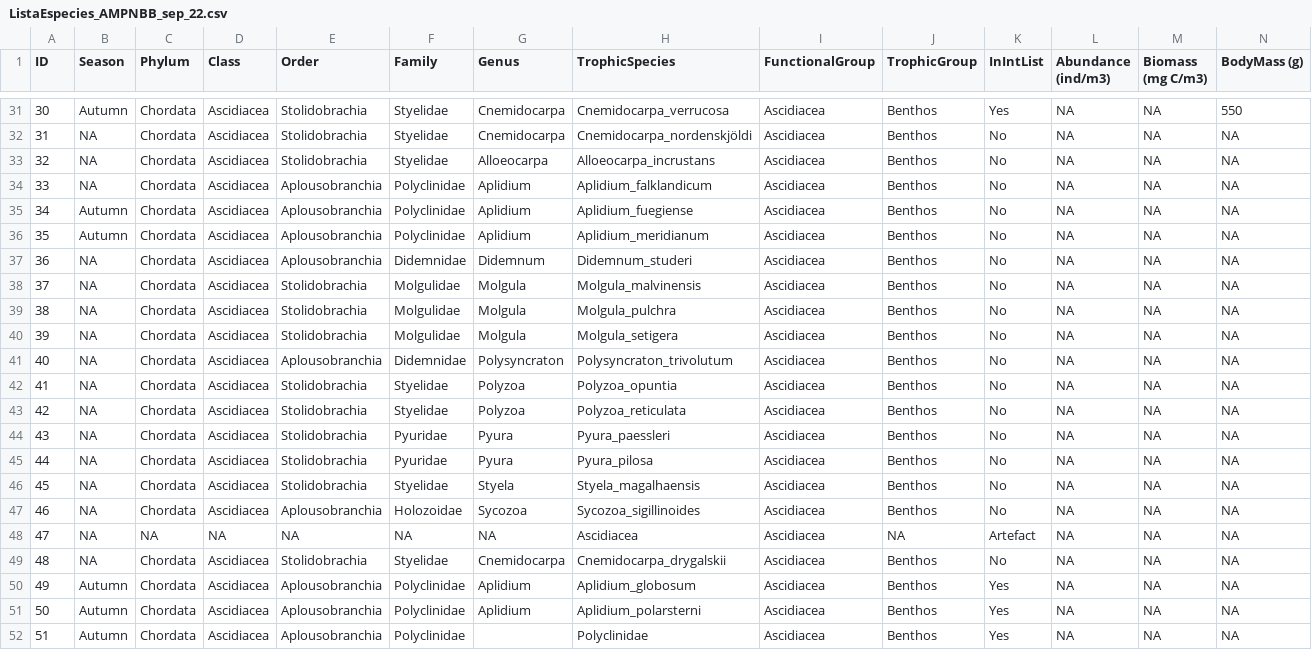
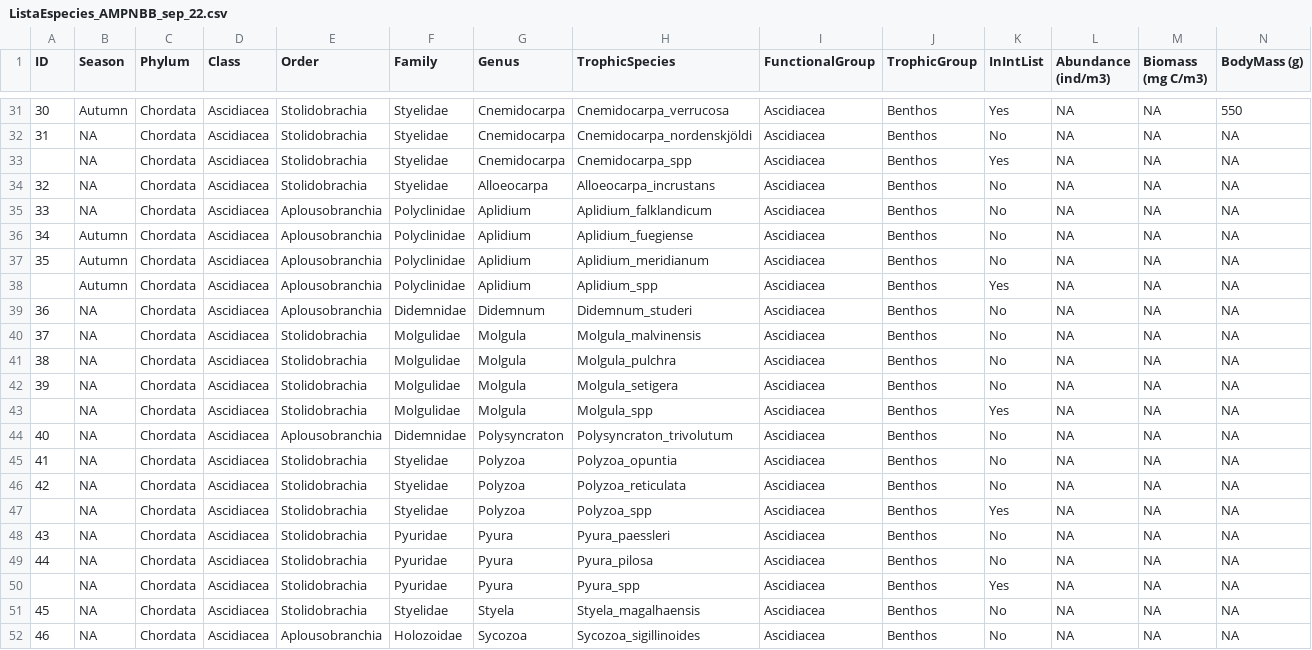
Before and after one commit to TomasMarina/TrophicInteractions_MPABancoBurdwood, a CSV file: data/ListaEspecies_AMPNBB_sep_22.csv, drawn as a sheet; only a part is shown, gaps mark what is left out; the shorter side is filled out with more unchanged rows; rows hold the shown columns only; the diff names each change by its address in the sheet, - before the commit and + after, or states it on an @@ line.

Commit message:
Fixing species TL=1

```diff
--- a/data/ListaEspecies_AMPNBB_sep_22.csv
+++ b/data/ListaEspecies_AMPNBB_sep_22.csv
+row 33:  | NA | Chordata | Ascidiacea | Stolidobrachia | Styelidae | Cnemidocarpa | Cnemidocarpa_spp | Ascidiacea | Benthos | Yes | NA | NA | NA
+row 38:  | Autumn | Chordata | Ascidiacea | Aplousobranchia | Polyclinidae | Aplidium | Aplidium_spp | Ascidiacea | Benthos | Yes | NA | NA | NA
+row 43:  | NA | Chordata | Ascidiacea | Stolidobrachia | Molgulidae | Molgula | Molgula_spp | Ascidiacea | Benthos | Yes | NA | NA | NA
+row 47:  | NA | Chordata | Ascidiacea | Stolidobrachia | Styelidae | Polyzoa | Polyzoa_spp | Ascidiacea | Benthos | Yes | NA | NA | NA
+row 50:  | NA | Chordata | Ascidiacea | Stolidobrachia | Pyuridae | Pyura | Pyura_spp | Ascidiacea | Benthos | Yes | NA | NA | NA
```
Also changed, not shown: 2 other files.
